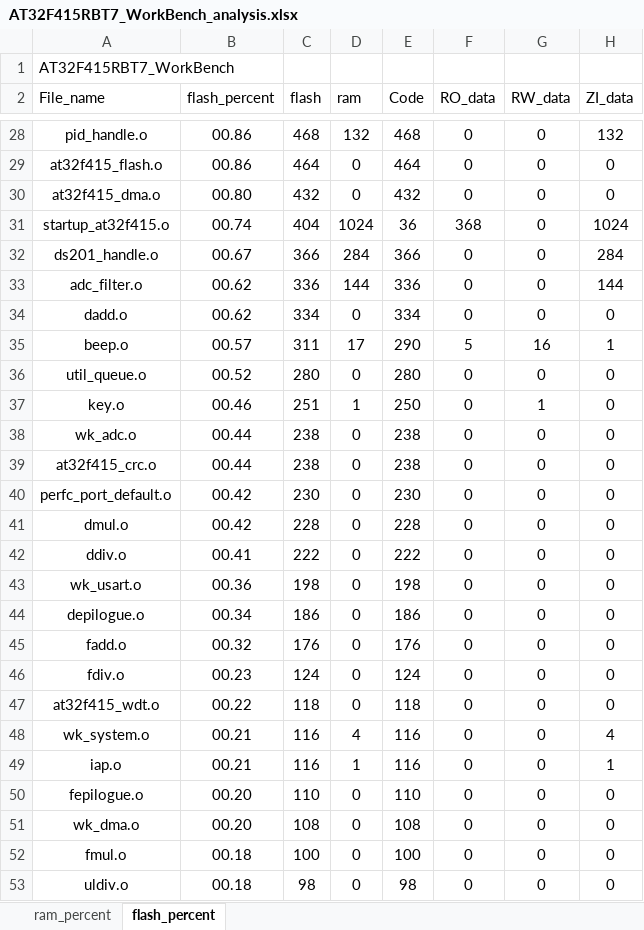
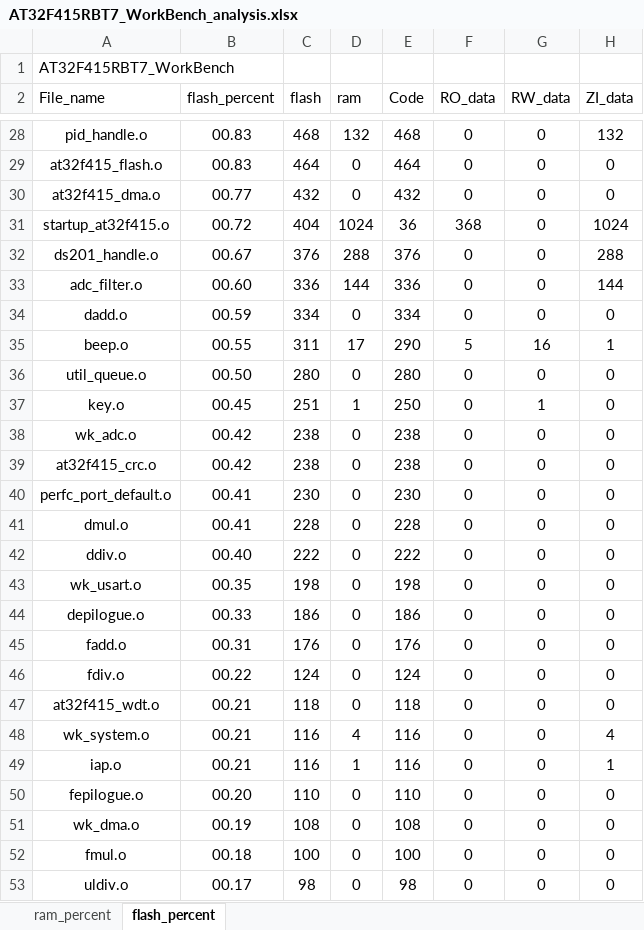
Before and after one commit to FW-Projects/DS202, an Excel workbook: app/project/MDK_V5/AT32F415RBT7_WorkBench_analysis.xlsx, sheet flash_percent, drawn as a sheet; only a part is shown, gaps mark what is left out; values as stored, in another font and other column widths than the file's, no borders; charts and pictures and table styles not drawn; the diff covers the shown part only; the diff names each change by its address in the sheet, - before the commit and + after, or states it on an @@ line.

```diff
--- a/app/project/MDK_V5/AT32F415RBT7_WorkBench_analysis.xlsx (sheet flash_percent)
+++ b/app/project/MDK_V5/AT32F415RBT7_WorkBench_analysis.xlsx (sheet flash_percent)
-B28:B29 (flash_percent): 00.86
+B28:B29 (flash_percent): 00.83
-B30 (flash_percent): 00.80
+B30 (flash_percent): 00.77
-B31 (flash_percent): 00.74
+B31 (flash_percent): 00.72
-C32 (flash): 366
+C32 (flash): 376
-D32 (ram): 284
+D32 (ram): 288
-E32 (Code): 366
+E32 (Code): 376
-H32 (ZI_data): 284
+H32 (ZI_data): 288
-B33 (flash_percent): 00.62
+B33 (flash_percent): 00.60
-B34 (flash_percent): 00.62
+B34 (flash_percent): 00.59
-B35 (flash_percent): 00.57
+B35 (flash_percent): 00.55
-B36 (flash_percent): 00.52
+B36 (flash_percent): 00.50
-B37 (flash_percent): 00.46
+B37 (flash_percent): 00.45
-B38:B39 (flash_percent): 00.44
+B38:B39 (flash_percent): 00.42
-B40:B41 (flash_percent): 00.42
+B40:B41 (flash_percent): 00.41
-B42 (flash_percent): 00.41
+B42 (flash_percent): 00.40
-B43 (flash_percent): 00.36
+B43 (flash_percent): 00.35
-B44 (flash_percent): 00.34
+B44 (flash_percent): 00.33
-B45 (flash_percent): 00.32
+B45 (flash_percent): 00.31
-B46 (flash_percent): 00.23
+B46 (flash_percent): 00.22
-B47 (flash_percent): 00.22
+B47 (flash_percent): 00.21
-B51 (flash_percent): 00.20
+B51 (flash_percent): 00.19
-B53 (flash_percent): 00.18
+B53 (flash_percent): 00.17
```
Also changed, not shown: 3 added rows, 3 removed rows and 34 edited cells elsewhere in this sheet, sheet ram_percent, charts or pictures, 28 other files.
